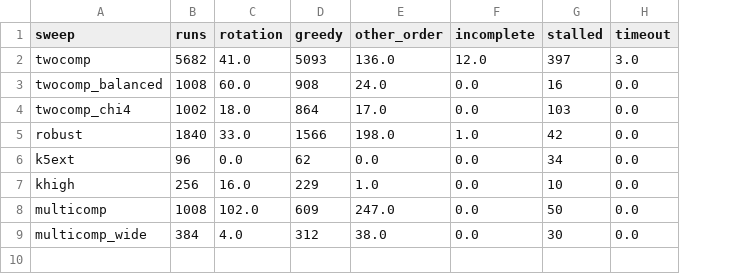
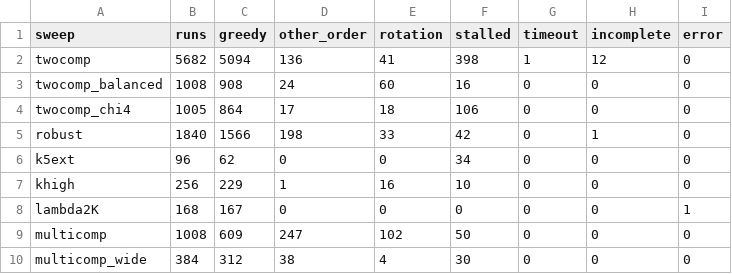
Before and after one commit to seamus-fallows/TTN-regimes, a CSV file: experiments/locality/results/run_classes_by_sweep.csv, drawn as a sheet; removed rows and columns are numbered as before the commit, all else as after; the diff names each change by its address in the sheet, - before the commit and + after, or states it on an @@ line.

```diff
--- a/experiments/locality/results/run_classes_by_sweep.csv
+++ b/experiments/locality/results/run_classes_by_sweep.csv
-column C (rotation), rows 2-9: 41.0 | 60.0 | 18.0 | 33.0 | 0.0 | 16.0 | 102.0 | 4.0
-column F (incomplete), rows 2-9: 12.0 | 0.0 | 0.0 | 1.0 | 0.0 | 0.0 | 0.0 | 0.0
+column E (rotation), rows 2-7: 41 | 60 | 18 | 33 | 0 | 16; rows 9-10: 102 | 4
+column H (incomplete), rows 2-7: 12 | 0 | 0 | 1 | 0 | 0; rows 9-10: 0 | 0
+column I (error), rows 2-7: all 0; rows 9-10: 0 | 0
-C2 (greedy): 5093
+C2 (greedy): 5094
-D2 (other_order): 136.0
+D2 (other_order): 136
-F2 (stalled): 397
+F2 (stalled): 398
-G2 (timeout): 3.0
+G2 (timeout): 1
-D3 (other_order): 24.0
+D3 (other_order): 24
-G3:G7 (timeout): 0.0
+G3:G7 (timeout): 0
-B4 (runs): 1002
+B4 (runs): 1005
-D4 (other_order): 17.0
+D4 (other_order): 17
-F4 (stalled): 103
+F4 (stalled): 106
-D5 (other_order): 198.0
+D5 (other_order): 198
-D6 (other_order): 0.0
+D6 (other_order): 0
-D7 (other_order): 1.0
+D7 (other_order): 1
+row 8: lambda2K | 168 | 167 | 0 | 0 | 0 | 0 | 0 | 1
-D9 (other_order): 247.0
+D9 (other_order): 247
-G9:G10 (timeout): 0.0
+G9:G10 (timeout): 0
-D10 (other_order): 38.0
+D10 (other_order): 38
```
Also changed, not shown: experiments/locality/results/bond_profiles_multicomp.csv, experiments/locality/results/growth_runs.csv, 13 other files.
